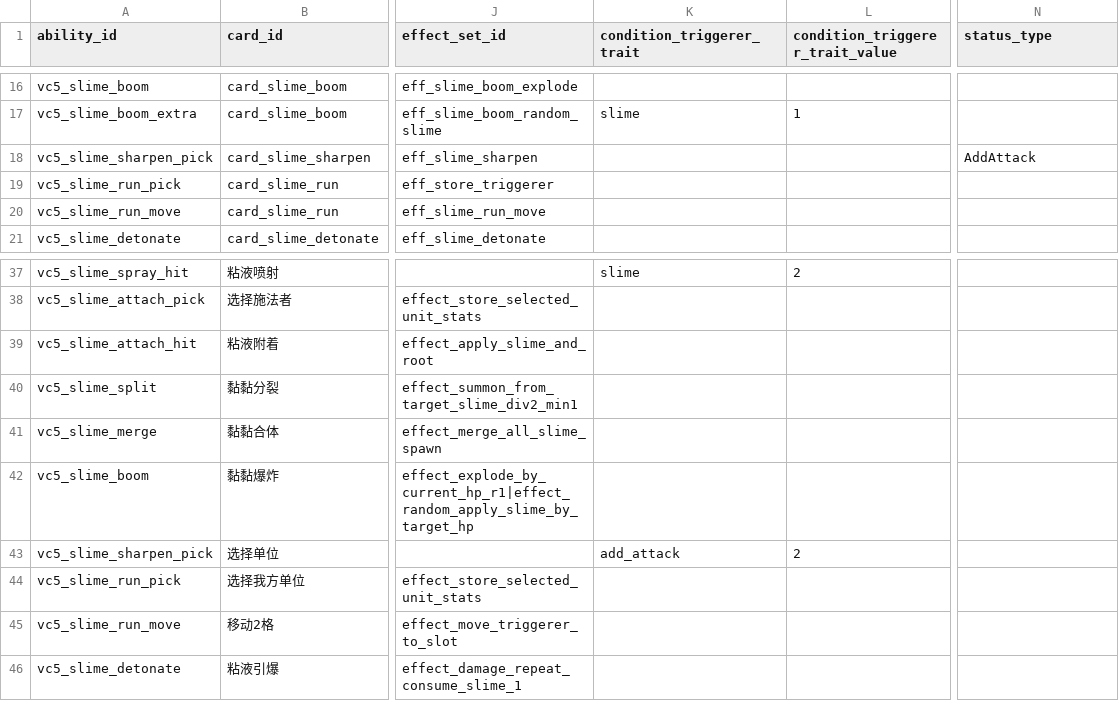
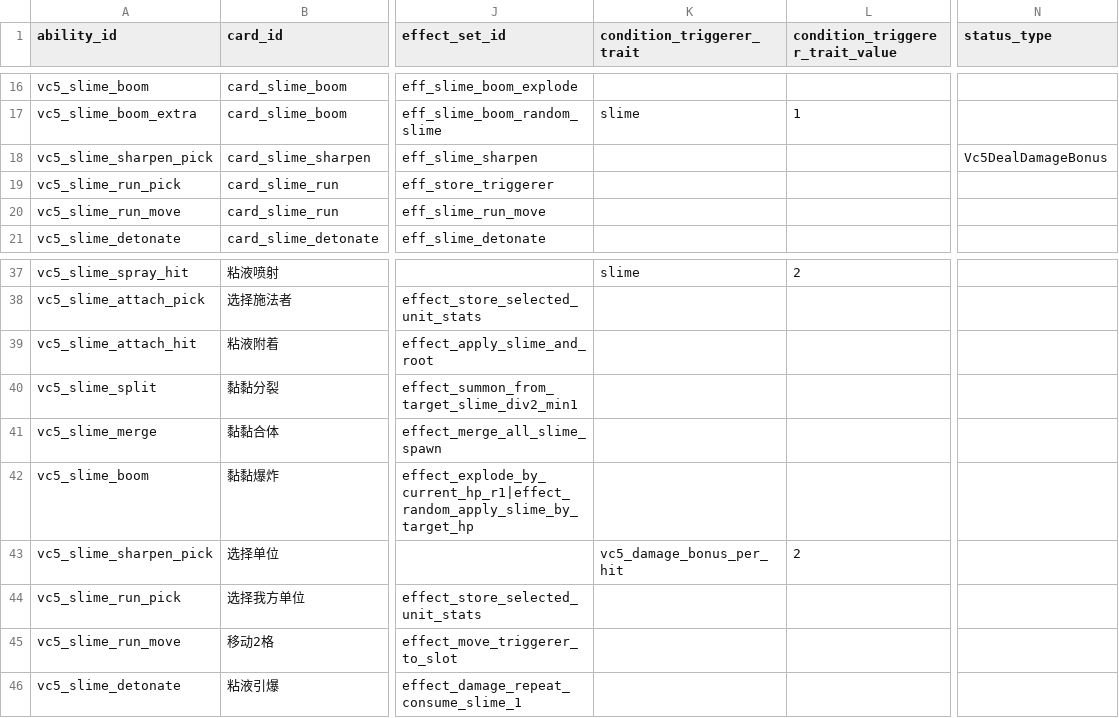
Before and after one commit to 2653223230/ValkyriaChronicles5, a CSV file: Docs/vc5_excel_template/abilities.csv, drawn as a sheet; only a part is shown, gaps mark what is left out; the diff names each change by its address in the sheet, - before the commit and + after, or states it on an @@ line.

```diff
--- a/Docs/vc5_excel_template/abilities.csv
+++ b/Docs/vc5_excel_template/abilities.csv
-N18 (status_type): AddAttack
+N18 (status_type): Vc5DealDamageBonus
-K43 (condition_triggerer_trait): add_attack
+K43 (condition_triggerer_trait): vc5_damage_bonus_per_hit
```
Also changed, not shown: Docs/vc5_excel_seed_v1/abilities.csv, Docs/vc5_excel_template/cards.csv, 36 other files.
